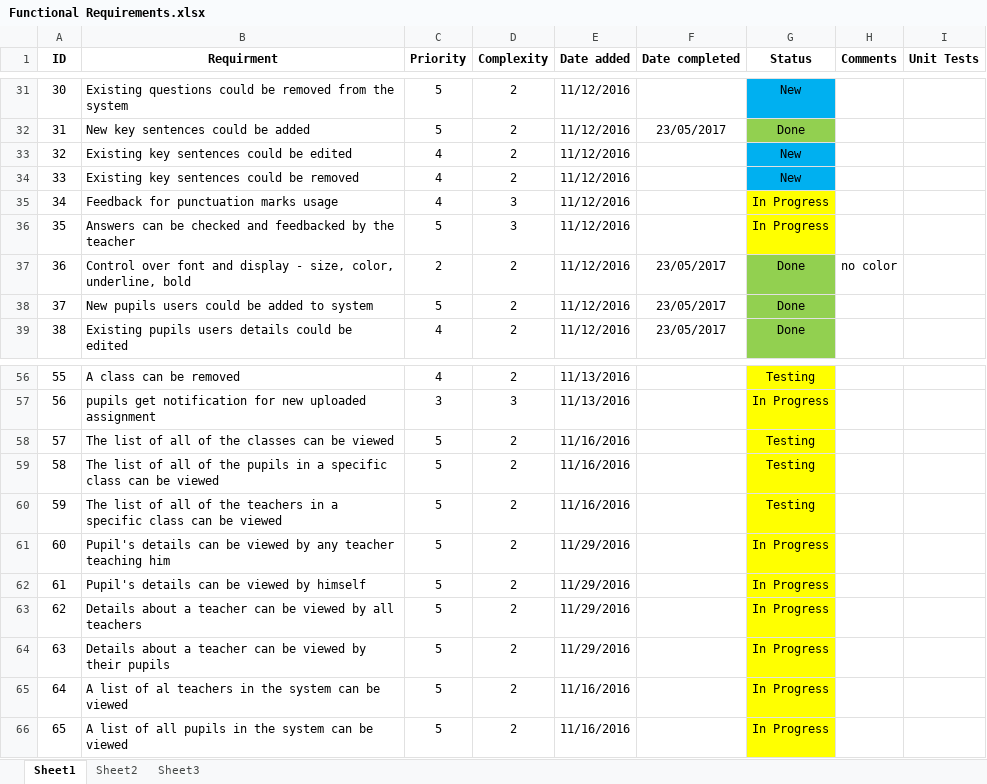
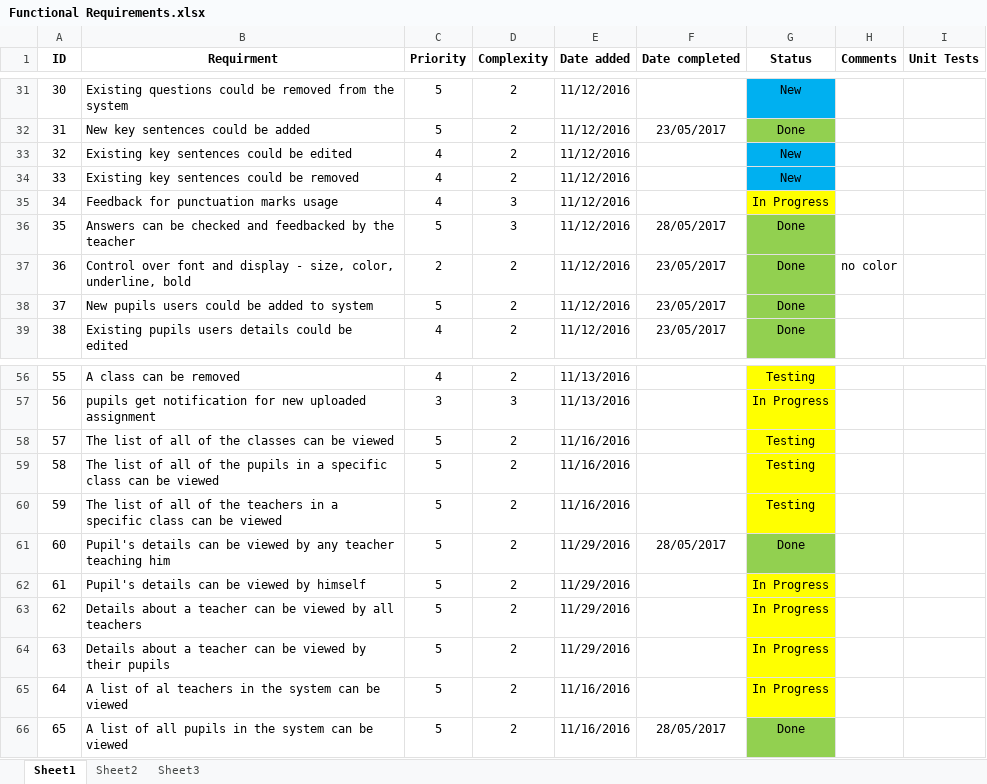
Before and after one commit to roypillar/Michtava, an Excel workbook: Functional Requirements.xlsx, sheet Sheet1, drawn as a sheet; only a part is shown, gaps mark what is left out; values as stored, in another font and other column widths than the file's, no borders; the diff names each change by its address in the sheet, - before the commit and + after, or states it on an @@ line.

Commit message:
Functional Requirements + Tasks update

```diff
--- a/Functional Requirements.xlsx (sheet Sheet1)
+++ b/Functional Requirements.xlsx (sheet Sheet1)
-F36 (Date completed): (empty)
+F36 (Date completed): 28/05/2017
-G36 (Status): In Progress
+G36 (Status): Done
-G36 fill: #FFFF00
+G36 fill: #92D050
-F61 (Date completed): (empty)
+F61 (Date completed): 28/05/2017
-G61 (Status): In Progress
+G61 (Status): Done
-G61 fill: #FFFF00
+G61 fill: #92D050
-F66 (Date completed): (empty)
+F66 (Date completed): 28/05/2017
-G66 (Status): In Progress
+G66 (Status): Done
-G66 fill: #FFFF00
+G66 fill: #92D050
```
Also changed, not shown: 2 other files.
